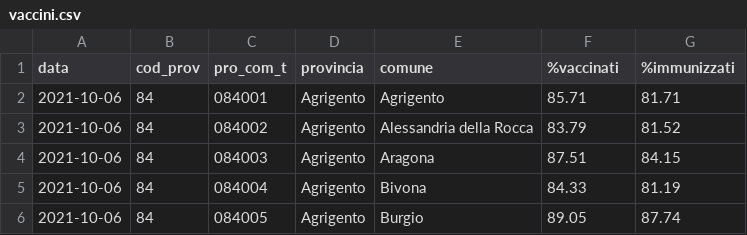
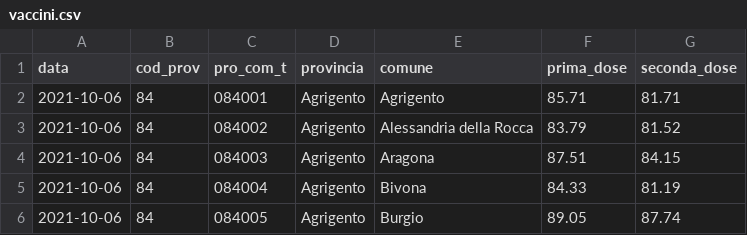
Before and after one commit to opendatasicilia/covid-open-report-sicilia, a CSV file: dati/vaccini/vaccini.csv, drawn as a sheet; only a part is shown.

```diff
--- a/dati/vaccini/vaccini.csv
+++ b/dati/vaccini/vaccini.csv
@@ -1,2 +1,2 @@
-data,cod_prov,pro_com_t,provincia,comune,%vaccinati,%immunizzati
+data,cod_prov,pro_com_t,provincia,comune,prima_dose,seconda_dose
 2021-10-06,84,084001,Agrigento,Agrigento,85.71,81.71
```
Also changed, not shown: dati/incidenza/incidenza-20211006.csv, dati/incidenza/incidenza-20211104.csv, 42 other files.
